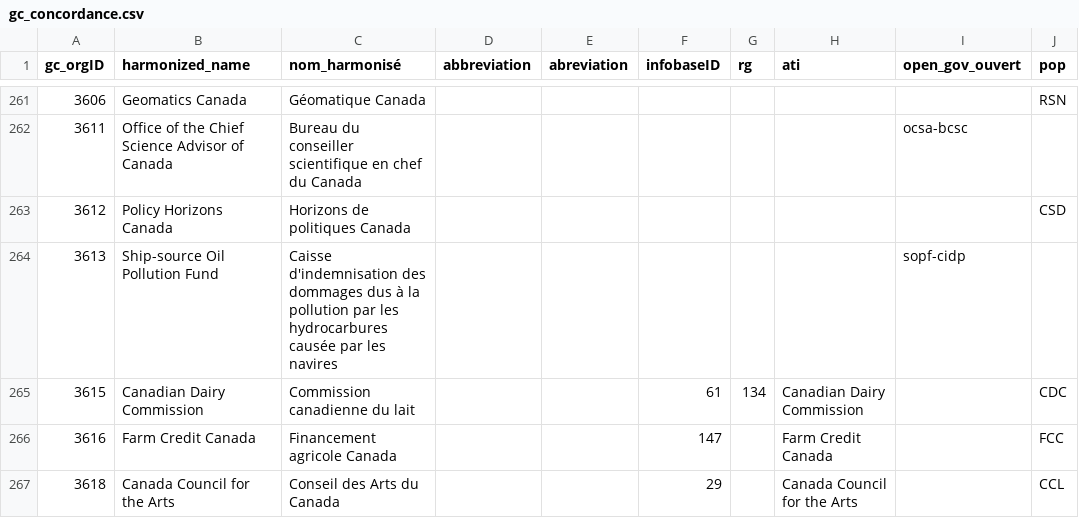
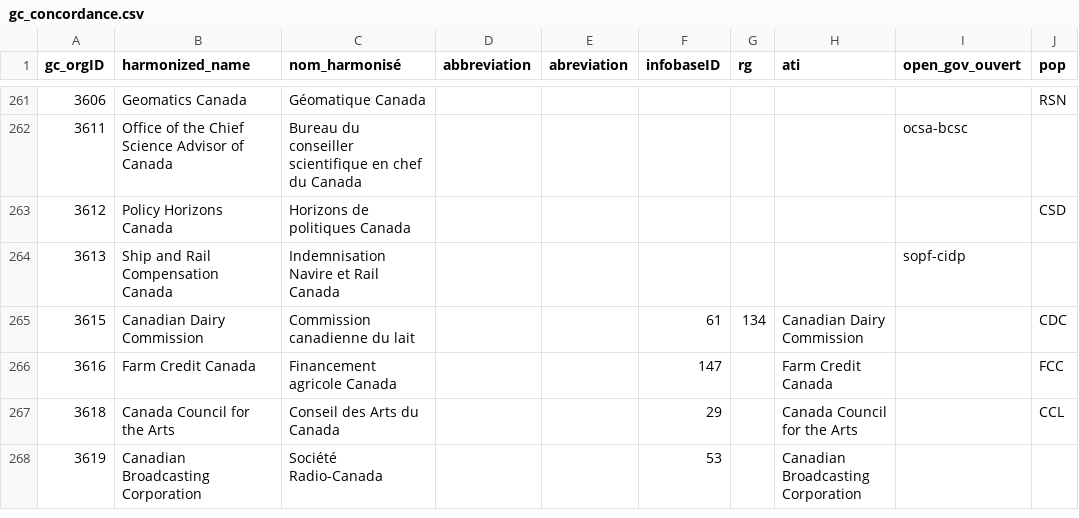
Before and after one commit to cds-snc/gcorg-resolver, a CSV file: data/gc_concordance.csv, drawn as a sheet; only a part is shown, gaps mark what is left out; the shorter side is filled out with more unchanged rows; the diff names each change by its address in the sheet, - before the commit and + after, or states it on an @@ line.

```diff
--- a/data/gc_concordance.csv
+++ b/data/gc_concordance.csv
-B264 (harmonized_name): Ship-source Oil Pollution Fund
+B264 (harmonized_name): Ship and Rail Compensation Canada
-C264 (nom_harmonisé): Caisse d'indemnisation des dommages dus à la pollution par les hydrocarbures causée par les navires
+C264 (nom_harmonisé): Indemnisation Navire et Rail Canada
```
Also changed, not shown: data/gc_org_aliases.csv, data/gc_org_info.csv.
